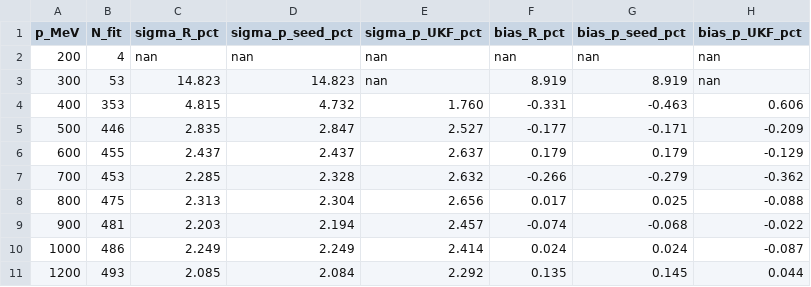
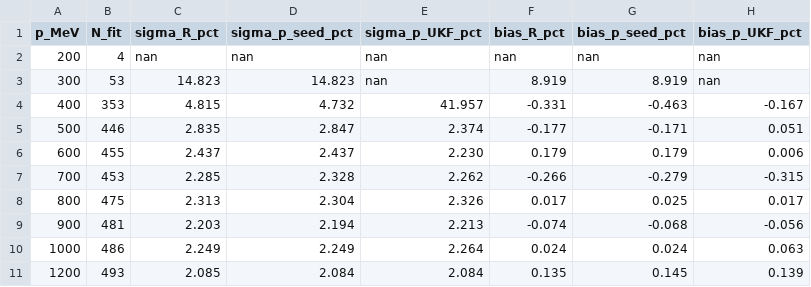
Before and after one commit to Yassid/glad-tpc, a CSV file: macros/tracking/ukf_resolution_2026-05-17/scan_p_results.csv, drawn as a sheet.

```diff
--- a/macros/tracking/ukf_resolution_2026-05-17/scan_p_results.csv
+++ b/macros/tracking/ukf_resolution_2026-05-17/scan_p_results.csv
@@ -3,9 +3,9 @@ p_MeV,N_fit,sigma_R_pct,sigma_p_seed_pct,sigma_p_UKF_pct,bias_R_pct,bias_p_seed_
 300,53,14.823,14.823,nan,8.919,8.919,nan
-400,353,4.815,4.732,1.760,-0.331,-0.463,0.606
-500,446,2.835,2.847,2.527,-0.177,-0.171,-0.209
-600,455,2.437,2.437,2.637,0.179,0.179,-0.129
-700,453,2.285,2.328,2.632,-0.266,-0.279,-0.362
-800,475,2.313,2.304,2.656,0.017,0.025,-0.088
-900,481,2.203,2.194,2.457,-0.074,-0.068,-0.022
-1000,486,2.249,2.249,2.414,0.024,0.024,-0.087
-1200,493,2.085,2.084,2.292,0.135,0.145,0.044
+400,353,4.815,4.732,41.957,-0.331,-0.463,-0.167
+500,446,2.835,2.847,2.374,-0.177,-0.171,0.051
+600,455,2.437,2.437,2.230,0.179,0.179,0.006
+700,453,2.285,2.328,2.262,-0.266,-0.279,-0.315
+800,475,2.313,2.304,2.326,0.017,0.025,0.017
+900,481,2.203,2.194,2.213,-0.074,-0.068,-0.056
+1000,486,2.249,2.249,2.264,0.024,0.024,0.063
+1200,493,2.085,2.084,2.084,0.135,0.145,0.139
```
Also changed, not shown: 5 other files.
